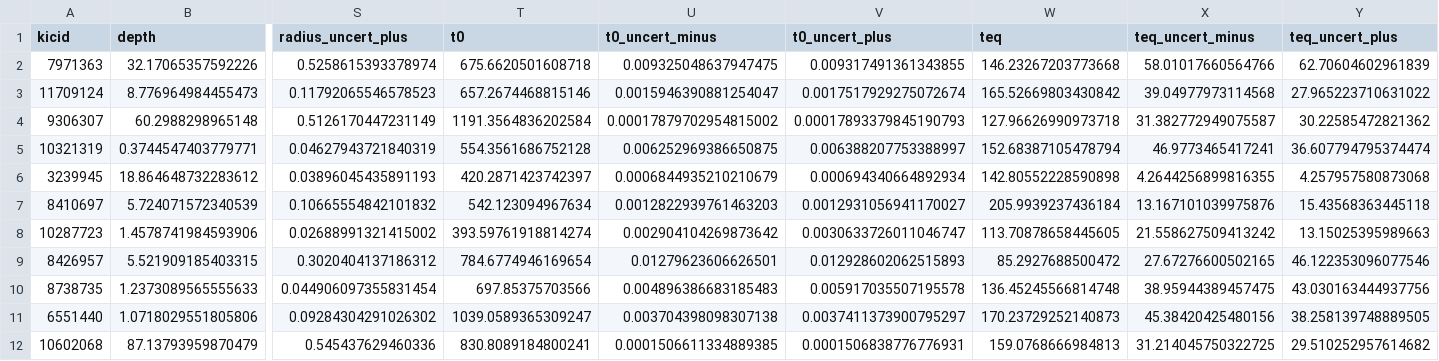
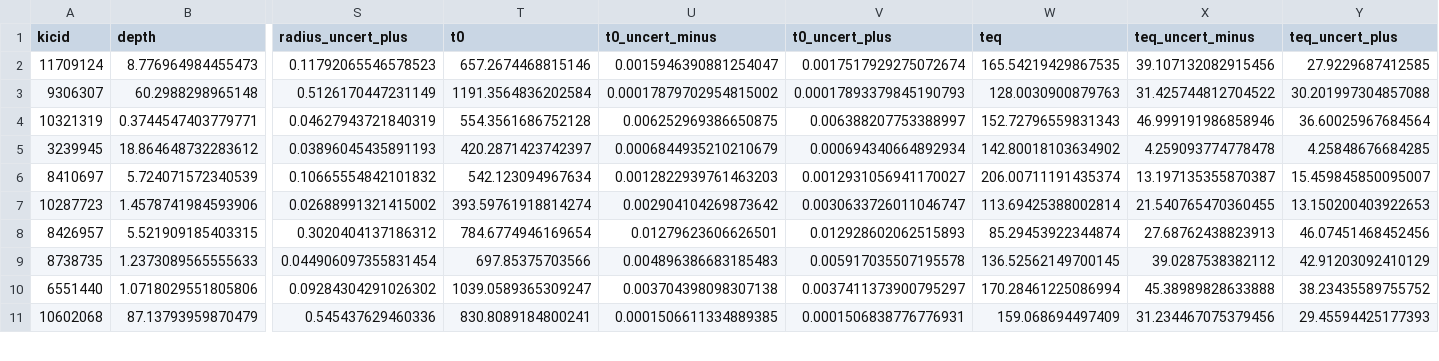
Before and after one commit to dfm/peerless, a CSV file: results/fits.csv, drawn as a sheet; only a part is shown, gaps mark what is left out; removed rows and columns are numbered as before the commit, all else as after; rows hold the shown columns only; the diff covers the shown part only; the diff names each change by its address in the sheet, - before the commit and + after, or states it on an @@ line.

Commit message:
updated EB list and how it affects the results

```diff
--- a/results/fits.csv
+++ b/results/fits.csv
-row 2: 7971363 | 32.17065357592226 | 0.5258615393378974 | 675.6620501608718 | 0.009325048637947475 | 0.009317491361343855 | 146.23267203773668 | 58.01017660564766 | 62.70604602961839
-W2 (teq): 165.52669803430842
+W2 (teq): 165.54219429867535
-X2 (teq_uncert_minus): 39.04977973114568
+X2 (teq_uncert_minus): 39.107132082915456
-Y2 (teq_uncert_plus): 27.965223710631022
+Y2 (teq_uncert_plus): 27.9229687412585
-W3 (teq): 127.96626990973718
+W3 (teq): 128.0030900879763
-X3 (teq_uncert_minus): 31.382772949075587
+X3 (teq_uncert_minus): 31.425744812704522
-Y3 (teq_uncert_plus): 30.22585472821362
+Y3 (teq_uncert_plus): 30.201997304857088
-W4 (teq): 152.68387105478794
+W4 (teq): 152.72796559831343
-X4 (teq_uncert_minus): 46.9773465417241
+X4 (teq_uncert_minus): 46.999191986858946
-Y4 (teq_uncert_plus): 36.607794795374474
+Y4 (teq_uncert_plus): 36.60025967684564
-W5 (teq): 142.80552228590898
+W5 (teq): 142.80018103634902
-X5 (teq_uncert_minus): 4.2644256899816355
+X5 (teq_uncert_minus): 4.259093774778478
-Y5 (teq_uncert_plus): 4.257957580873068
+Y5 (teq_uncert_plus): 4.25848676684285
-W6 (teq): 205.9939237436184
+W6 (teq): 206.00711191435374
-X6 (teq_uncert_minus): 13.167101039975876
+X6 (teq_uncert_minus): 13.197135355870387
-Y6 (teq_uncert_plus): 15.43568363445118
+Y6 (teq_uncert_plus): 15.459845850095007
-W7 (teq): 113.70878658445605
+W7 (teq): 113.69425388002814
-X7 (teq_uncert_minus): 21.558627509413242
+X7 (teq_uncert_minus): 21.540765470360455
-Y7 (teq_uncert_plus): 13.15025395989663
+Y7 (teq_uncert_plus): 13.150200403922653
-W8 (teq): 85.2927688500472
+W8 (teq): 85.29453922344874
-X8 (teq_uncert_minus): 27.67276600502165
+X8 (teq_uncert_minus): 27.68762438823913
-Y8 (teq_uncert_plus): 46.122353096077546
+Y8 (teq_uncert_plus): 46.07451468452456
-W9 (teq): 136.45245566814748
+W9 (teq): 136.52562149700145
-X9 (teq_uncert_minus): 38.95944389457475
+X9 (teq_uncert_minus): 39.0287538382112
-Y9 (teq_uncert_plus): 43.030163444937756
+Y9 (teq_uncert_plus): 42.91203092410129
-W10 (teq): 170.23729252140873
+W10 (teq): 170.28461225086994
-X10 (teq_uncert_minus): 45.38420425480156
+X10 (teq_uncert_minus): 45.38989828633888
-Y10 (teq_uncert_plus): 38.258139748889505
+Y10 (teq_uncert_plus): 38.23435589755752
-W11 (teq): 159.0768666984813
+W11 (teq): 159.068694497409
-X11 (teq_uncert_minus): 31.214045750322725
+X11 (teq_uncert_minus): 31.234467075379456
-Y11 (teq_uncert_plus): 29.510252957614682
+Y11 (teq_uncert_plus): 29.45594425177393
```
Also changed, not shown: 18 edited cells elsewhere in this file, results/rate.csv, 19 other files.
